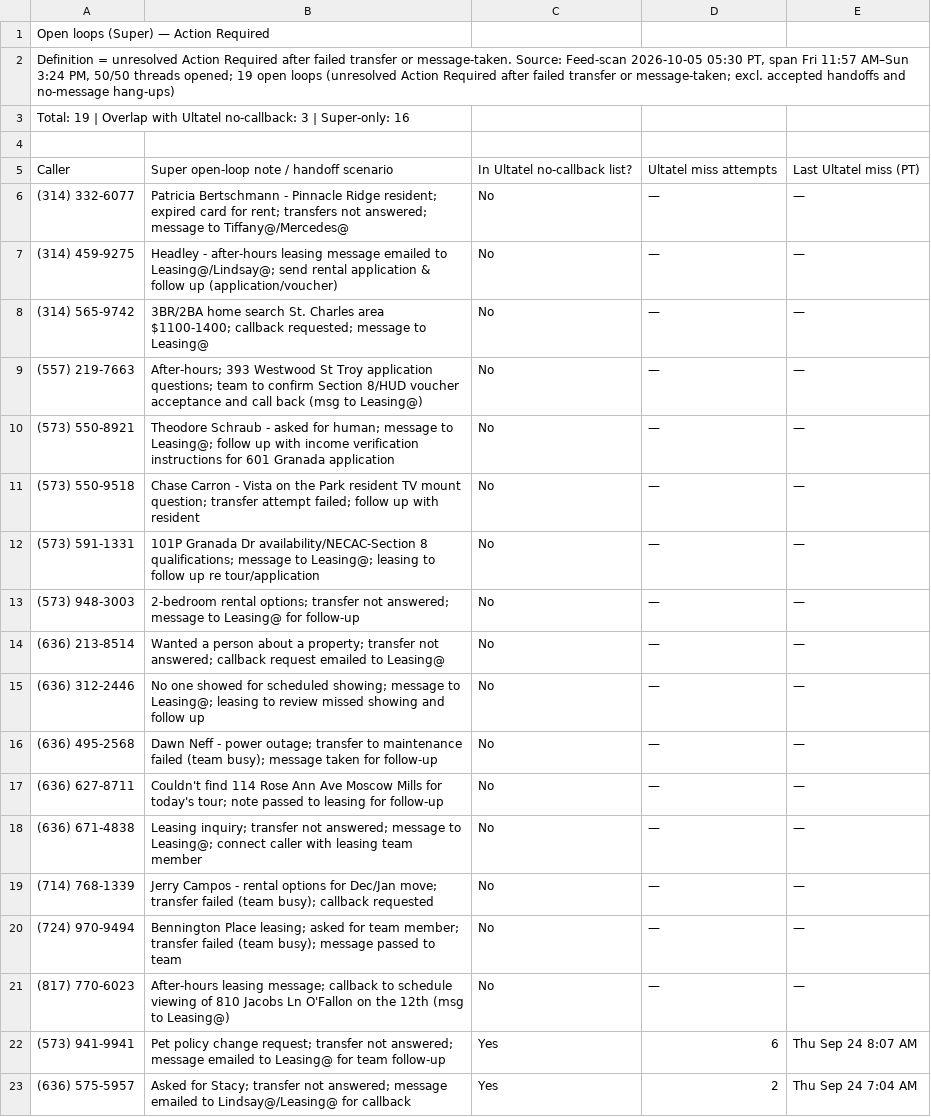
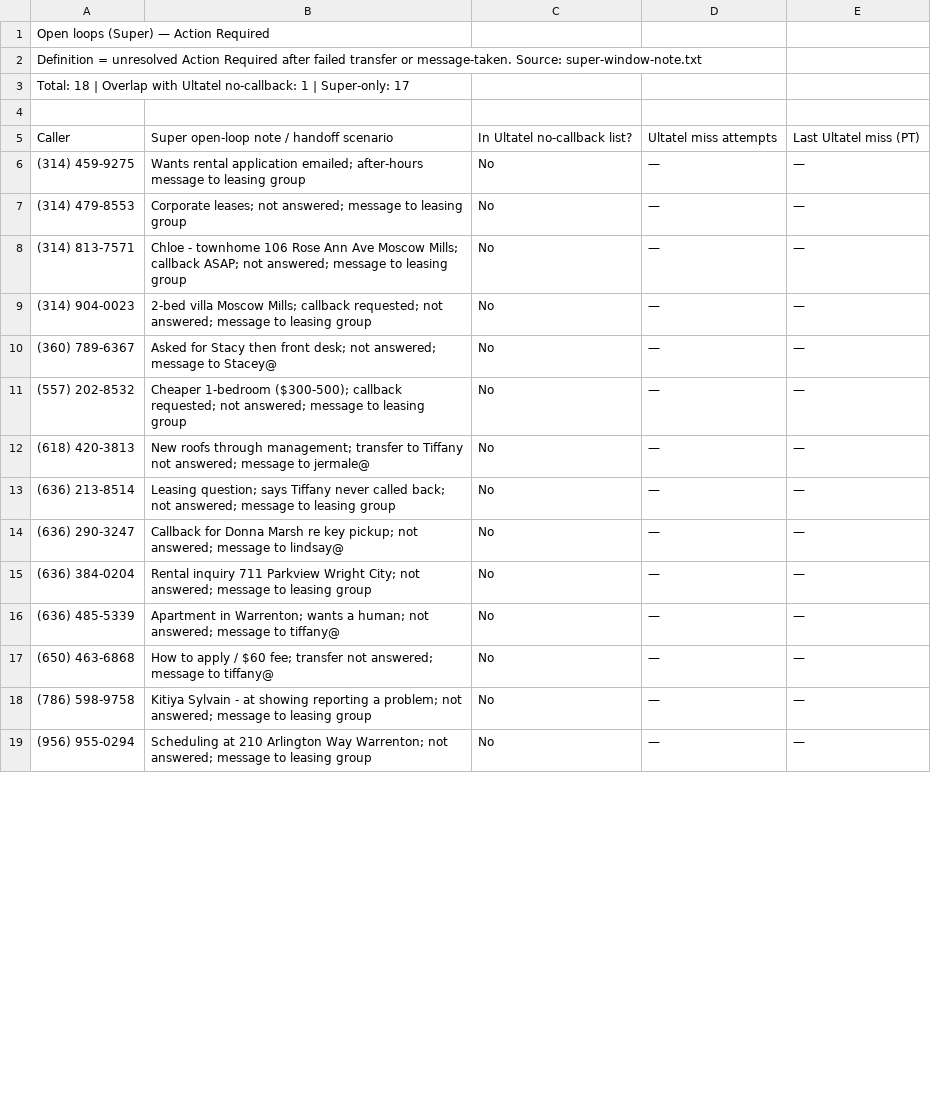
Before and after one commit to pollard22/Phone-dashboard, a CSV file: public/data/open_loops_super.csv, drawn as a sheet; only a part is shown; the diff covers the shown part only.

Commit message:
Data refresh 2026-10-06
Refresh Call Hygiene dashboard data for 2026-10-06.

```diff
--- a/public/data/open_loops_super.csv
+++ b/public/data/open_loops_super.csv
@@ -1,23 +1,19 @@
 Open loops (Super) — Action Required
-"Definition = unresolved Action Required after failed transfer or message-taken. Source: Feed-scan 2026-10-05 05:30 PT, span Fri 11:57 AM–Sun 3:24 PM, 50/50 threads opened; 19 open loops (unresolved Action Required after failed transfer or message-taken; excl. accepted handoffs and no-message hang-ups)"
-Total: 19 | Overlap with Ultatel no-callback: 3 | Super-only: 16
+Definition = unresolved Action Required after failed transfer or message-taken. Source: super-window-note.txt
+Total: 18 | Overlap with Ultatel no-callback: 1 | Super-only: 17
 
 Caller,Super open-loop note / handoff scenario,In Ultatel no-callback list?,Ultatel miss attempts,Last Ultatel miss (PT)
-(314) 332-6077,Patricia Bertschmann - Pinnacle Ridge resident; expired card for rent; transfers not answered; message to Tiffany@/Mercedes@,No,—,—
-(314) 459-9275,Headley - after-hours leasing message emailed to Leasing@/Lindsay@; send rental application & follow up (application/voucher),No,—,—
-(314) 565-9742,3BR/2BA home search St. Charles area $1100-1400; callback requested; message to Leasing@,No,—,—
-(557) 219-7663,After-hours; 393 Westwood St Troy application questions; team to confirm Section 8/HUD voucher acceptance and call back (msg to Leasing@),No,—,—
-(573) 550-8921,Theodore Schraub - asked for human; message to Leasing@; follow up with income verification instructions for 601 Granada application,No,—,—
-(573) 550-9518,Chase Carron - Vista on the Park resident TV mount question; transfer attempt failed; follow up with resident,No,—,—
-(573) 591-1331,101P Granada Dr availability/NECAC-Section 8 qualifications; message to Leasing@; leasing to follow up re tour/application,No,—,—
-(573) 948-3003,2-bedroom rental options; transfer not answered; message to Leasing@ for follow-up,No,—,—
-(636) 213-8514,Wanted a person about a property; transfer not answered; callback request emailed to Leasing@,No,—,—
-(636) 312-2446,No one showed for scheduled showing; message to Leasing@; leasing to review missed showing and follow up,No,—,—
-(636) 495-2568,Dawn Neff - power outage; transfer to maintenance failed (team busy); message taken for follow-up,No,—,—
-(636) 627-8711,Couldn't find 114 Rose Ann Ave Moscow Mills for today's tour; note passed to leasing for follow-up,No,—,—
-(636) 671-4838,Leasing inquiry; transfer not answered; message to Leasing@; connect caller with leasing team member,No,—,—
-(714) 768-1339,Jerry Campos - rental options for Dec/Jan move; transfer failed (team busy); callback requested,No,—,—
-(724) 970-9494,Bennington Place leasing; asked for team member; transfer failed (team busy); message passed to team,No,—,—
-(817) 770-6023,After-hours leasing message; callback to schedule viewing of 810 Jacobs Ln O'Fallon on the 12th (msg to Leasing@),No,—,—
-(573) 941-9941,Pet policy change request; transfer not answered; message emailed to Leasing@ for team follow-up,Yes,6,Thu Sep 24 8:07 AM
-(636) 575-5957,Asked for Stacy; transfer not answered; message emailed to Lindsay@/Leasing@ for callback,Yes,2,Thu Sep 24 7:04 AM
+(314) 459-9275,Wants rental application emailed; after-hours message to leasing group,No,—,—
+(314) 479-8553,Corporate leases; not answered; message to leasing group,No,—,—
+(314) 813-7571,Chloe - townhome 106 Rose Ann Ave Moscow Mills; callback ASAP; not answered; message to leasing group,No,—,—
+(314) 904-0023,2-bed villa Moscow Mills; callback requested; not answered; message to leasing group,No,—,—
+(360) 789-6367,Asked for Stacy then front desk; not answered; message to Stacey@,No,—,—
+(557) 202-8532,Cheaper 1-bedroom ($300-500); callback requested; not answered; message to leasing group,No,—,—
+(618) 420-3813,New roofs through management; transfer to Tiffany not answered; message to jermale@,No,—,—
+(636) 213-8514,Leasing question; says Tiffany never called back; not answered; message to leasing group,No,—,—
+(636) 290-3247,Callback for Donna Marsh re key pickup; not answered; message to lindsay@,No,—,—
+(636) 384-0204,Rental inquiry 711 Parkview Wright City; not answered; message to leasing group,No,—,—
+(636) 485-5339,Apartment in Warrenton; wants a human; not answered; message to tiffany@,No,—,—
+(650) 463-6868,How to apply / $60 fee; transfer not answered; message to tiffany@,No,—,—
+(786) 598-9758,Kitiya Sylvain - at showing reporting a problem; not answered; message to leasing group,No,—,—
+(956) 955-0294,Scheduling at 210 Arlington Way Warrenton; not answered; message to leasing group,No,—,—
```
Also changed, not shown: 4 added rows and 1 removed row elsewhere in this file, public/data/Missed_ownership_A_no_callback.csv, public/data/Overview.csv, 4 other files.
